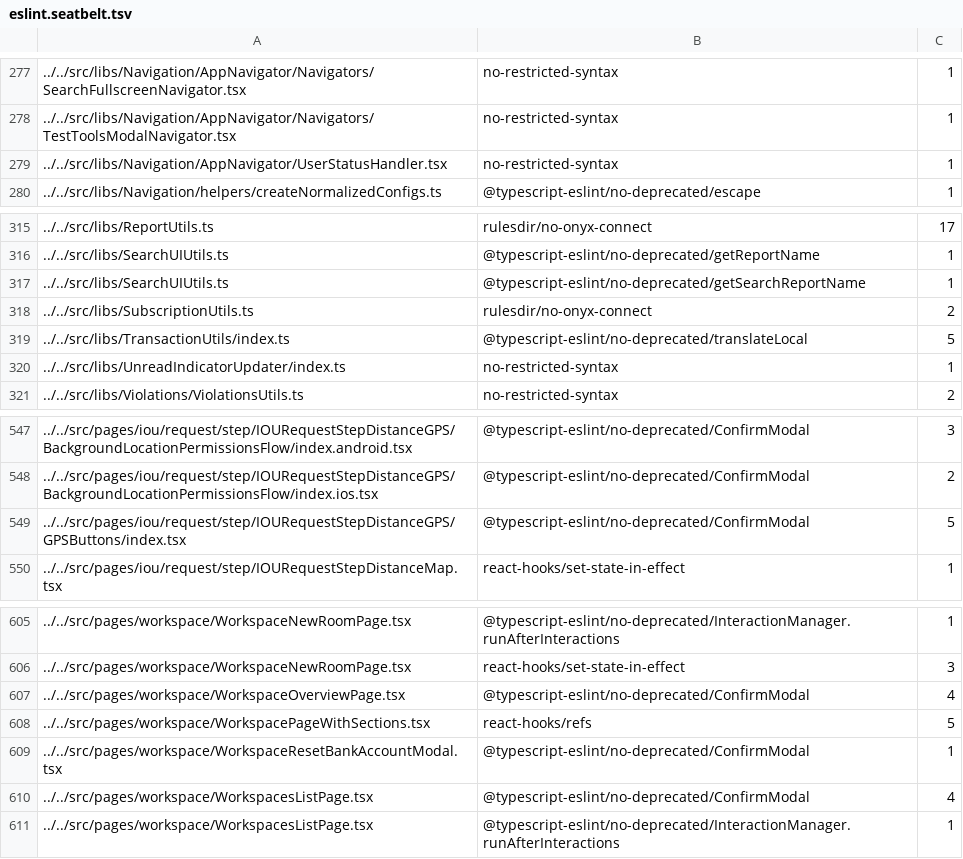
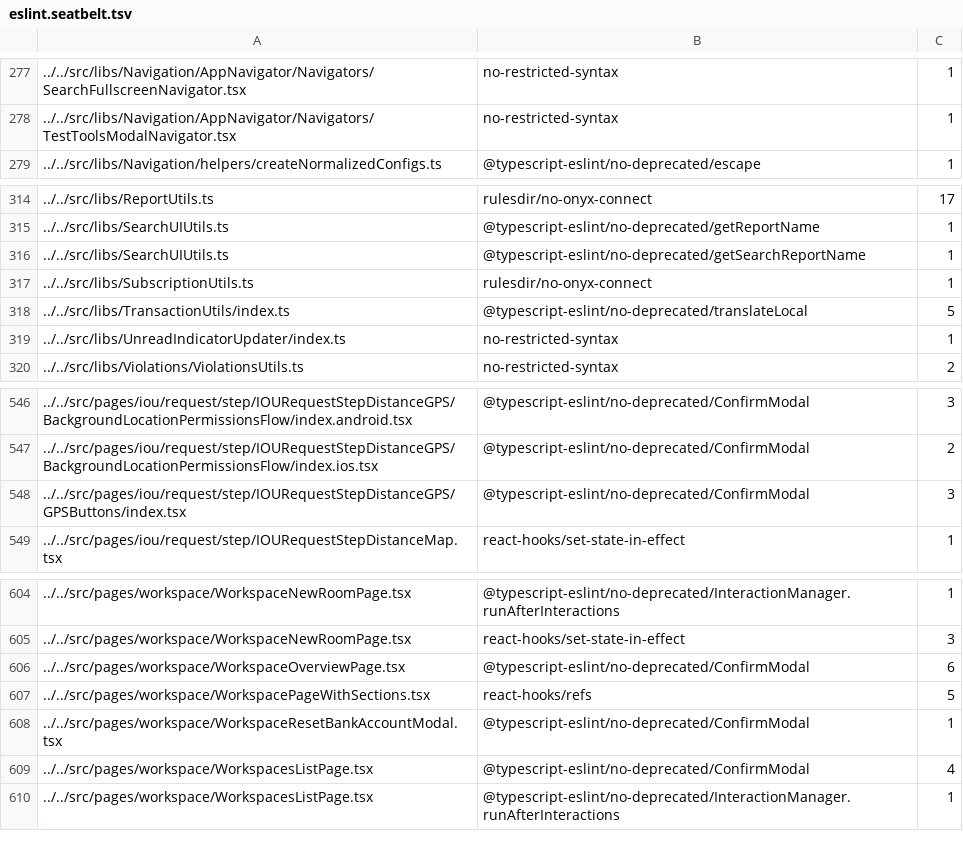
Before and after one commit to steelburn/App, a TSV file: config/eslint/eslint.seatbelt.tsv, drawn as a sheet; only a part is shown, gaps mark what is left out.

```diff
--- a/config/eslint/eslint.seatbelt.tsv
+++ b/config/eslint/eslint.seatbelt.tsv
@@ -278,3 +278,2 @@
 "../../src/libs/Navigation/AppNavigator/Navigators/TestToolsModalNavigator.tsx"	"no-restricted-syntax"	1
-"../../src/libs/Navigation/AppNavigator/UserStatusHandler.tsx"	"no-restricted-syntax"	1
 "../../src/libs/Navigation/helpers/createNormalizedConfigs.ts"	"@typescript-eslint/no-deprecated/escape"	1
@@ -317,3 +316,3 @@
 "../../src/libs/SearchUIUtils.ts"	"@typescript-eslint/no-deprecated/getSearchReportName"	1
-"../../src/libs/SubscriptionUtils.ts"	"rulesdir/no-onyx-connect"	2
+"../../src/libs/SubscriptionUtils.ts"	"rulesdir/no-onyx-connect"	1
 "../../src/libs/TransactionUtils/index.ts"	"@typescript-eslint/no-deprecated/translateLocal"	5
@@ -548,3 +547,3 @@
 "../../src/pages/iou/request/step/IOURequestStepDistanceGPS/BackgroundLocationPermissionsFlow/index.ios.tsx"	"@typescript-eslint/no-deprecated/ConfirmModal"	2
-"../../src/pages/iou/request/step/IOURequestStepDistanceGPS/GPSButtons/index.tsx"	"@typescript-eslint/no-deprecated/ConfirmModal"	5
+"../../src/pages/iou/request/step/IOURequestStepDistanceGPS/GPSButtons/index.tsx"	"@typescript-eslint/no-deprecated/ConfirmModal"	3
 "../../src/pages/iou/request/step/IOURequestStepDistanceMap.tsx"	"react-hooks/set-state-in-effect"	1
@@ -606,3 +605,3 @@
 "../../src/pages/workspace/WorkspaceNewRoomPage.tsx"	"react-hooks/set-state-in-effect"	3
-"../../src/pages/workspace/WorkspaceOverviewPage.tsx"	"@typescript-eslint/no-deprecated/ConfirmModal"	4
+"../../src/pages/workspace/WorkspaceOverviewPage.tsx"	"@typescript-eslint/no-deprecated/ConfirmModal"	6
 "../../src/pages/workspace/WorkspacePageWithSections.tsx"	"react-hooks/refs"	5
```
